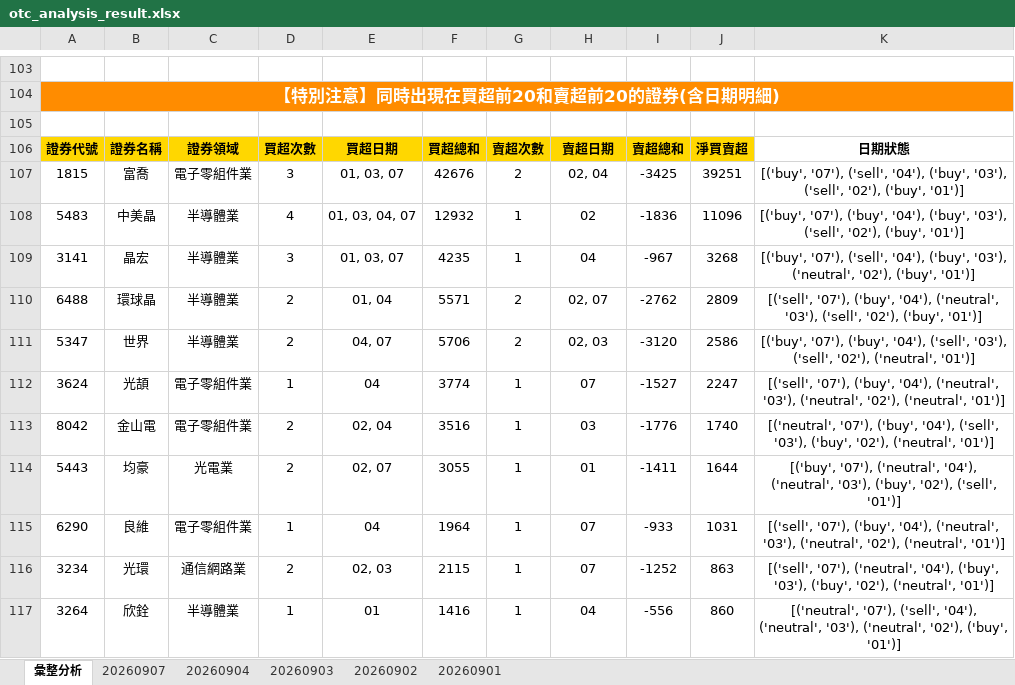
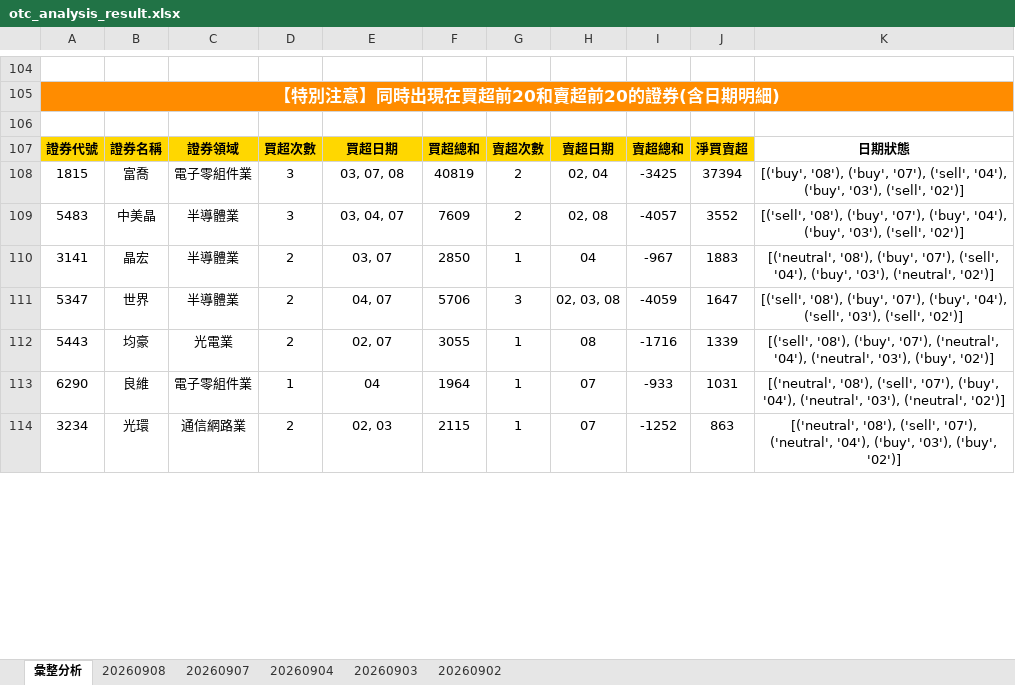
Before and after one commit to ccupcpop/GetDailyStock, an Excel workbook: StockInfo/otc_analysis_result.xlsx, sheet 彙整分析, drawn as a sheet; only a part is shown, gaps mark what is left out; values as stored, in another font and other column widths than the file's, no borders; removed rows and columns are numbered as before the commit, all else as after; the diff covers the shown part only; the diff names each change by its address in the sheet, - before the commit and + after, or states it on an @@ line.

```diff
--- a/StockInfo/otc_analysis_result.xlsx (sheet 彙整分析)
+++ b/StockInfo/otc_analysis_result.xlsx (sheet 彙整分析)
-sheet tab: 20260901
+sheet tab: 20260908
-E108: 01, 03, 07
+E108: 03, 07, 08
-F108: 42676
+F108: 40819
-J108: 39251
+J108: 37394
-K108: [('buy', '07'), ('sell', '04'), ('buy', '03'), ('sell', '02'), ('buy', '01')]
+K108: [('buy', '08'), ('buy', '07'), ('sell', '04'), ('buy', '03'), ('sell', '02')]
-D109: 4
+D109: 3
-E109: 01, 03, 04, 07
+E109: 03, 04, 07
-F109: 12932
+F109: 7609
-G109: 1
+G109: 2
-H109: 02
+H109: 02, 08
-I109: -1836
+I109: -4057
-J109: 11096
+J109: 3552
-K109: [('buy', '07'), ('buy', '04'), ('buy', '03'), ('sell', '02'), ('buy', '01')]
+K109: [('sell', '08'), ('buy', '07'), ('buy', '04'), ('buy', '03'), ('sell', '02')]
-D110: 3
+D110: 2
-E110: 01, 03, 07
+E110: 03, 07
-F110: 4235
+F110: 2850
-J110: 3268
+J110: 1883
-K110: [('buy', '07'), ('sell', '04'), ('buy', '03'), ('neutral', '02'), ('buy', '01')]
+K110: [('neutral', '08'), ('buy', '07'), ('sell', '04'), ('buy', '03'), ('neutral', '02')]
-row 110: 6488 | 環球晶 | 半導體業 | 2 | 01, 04 | 5571 | 2 | 02, 07 | -2762 | 2809 | [('sell', '07'), ('buy', '04'), ('neutral', '03'), ('sell', '02'), ('buy', '01')]
-G111: 2
+G111: 3
-H111: 02, 03
+H111: 02, 03, 08
-I111: -3120
+I111: -4059
-J111: 2586
+J111: 1647
-K111: [('buy', '07'), ('buy', '04'), ('sell', '03'), ('sell', '02'), ('neutral', '01')]
+K111: [('sell', '08'), ('buy', '07'), ('buy', '04'), ('sell', '03'), ('sell', '02')]
-row 112: 3624 | 光頡 | 電子零組件業 | 1 | 04 | 3774 | 1 | 07 | -1527 | 2247 | [('sell', '07'), ('buy', '04'), ('neutral', '03'), ('neutral', '02'), ('neutral', '01')]
-row 113: 8042 | 金山電 | 電子零組件業 | 2 | 02, 04 | 3516 | 1 | 03 | -1776 | 1740 | [('neutral', '07'), ('buy', '04'), ('sell', '03'), ('buy', '02'), ('neutral', '01')]
-H112: 01
+H112: 08
-I112: -1411
+I112: -1716
-J112: 1644
+J112: 1339
-K112: [('buy', '07'), ('neutral', '04'), ('neutral', '03'), ('buy', '02'), ('sell', '01')]
+K112: [('sell', '08'), ('buy', '07'), ('neutral', '04'), ('neutral', '03'), ('buy', '02')]
-K113: [('sell', '07'), ('buy', '04'), ('neutral', '03'), ('neutral', '02'), ('neutral', '01')]
+K113: [('neutral', '08'), ('sell', '07'), ('buy', '04'), ('neutral', '03'), ('neutral', '02')]
-K114: [('sell', '07'), ('neutral', '04'), ('buy', '03'), ('buy', '02'), ('neutral', '01')]
+K114: [('neutral', '08'), ('sell', '07'), ('neutral', '04'), ('buy', '03'), ('buy', '02')]
-row 117: 3264 | 欣銓 | 半導體業 | 1 | 01 | 1416 | 1 | 04 | -556 | 860 | [('neutral', '07'), ('sell', '04'), ('neutral', '03'), ('neutral', '02'), ('buy', '01')]
```
Also changed, not shown: 64 added rows, 66 removed rows and 33 edited cells elsewhere in this sheet, sheet 20260907, StockInfo/tse_analysis_result.xlsx, 12 other files.
